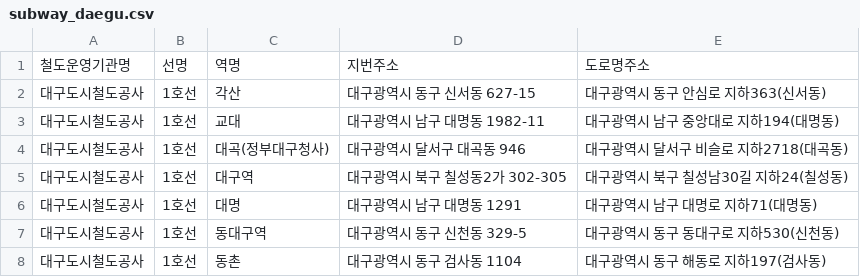
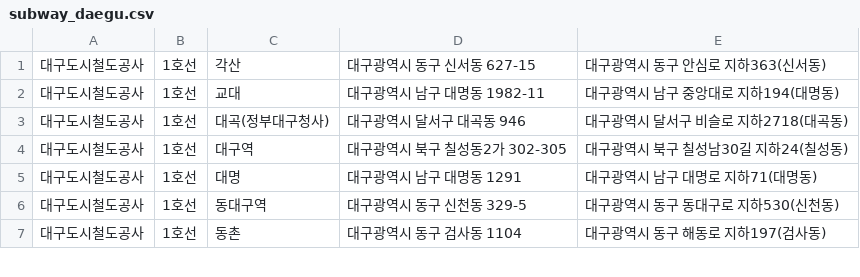
Before and after one commit to Skipancho/GPS_example, a CSV file: app/src/main/assets/subway_daegu.csv, drawn as a sheet; only a part is shown.

```diff
--- a/app/src/main/assets/subway_daegu.csv
+++ b/app/src/main/assets/subway_daegu.csv
@@ -1,2 +1 @@
-철도운영기관명,선명,역명,지번주소,도로명주소
 대구도시철도공사,1호선,각산,대구광역시 동구 신서동 627-15,대구광역시 동구 안심로 지하363(신서동)
```
Also changed, not shown: 5 other files.
